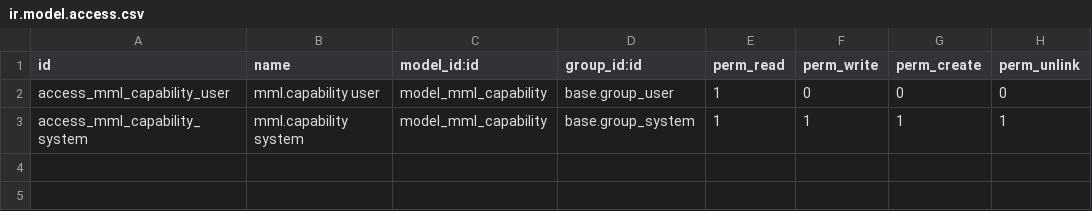
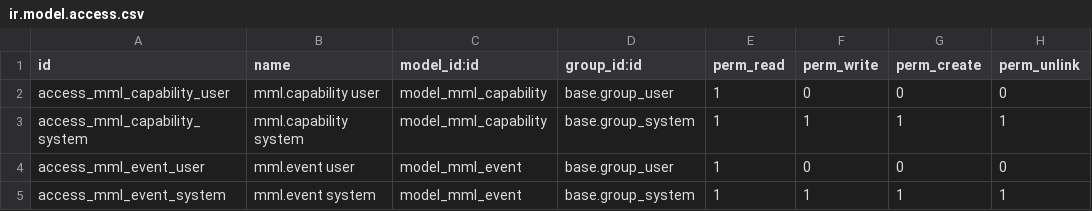
Before and after one commit to JonaldM/mml.composer, a CSV file: mml_base/security/ir.model.access.csv, drawn as a sheet; the diff names each change by its address in the sheet, - before the commit and + after, or states it on an @@ line.

```diff
--- a/mml_base/security/ir.model.access.csv
+++ b/mml_base/security/ir.model.access.csv
+row 4: access_mml_event_user | mml.event user | model_mml_event | base.group_user | 1 | 0 | 0 | 0
+row 5: access_mml_event_system | mml.event system | model_mml_event | base.group_system | 1 | 1 | 1 | 1
```
Also changed, not shown: 4 other files.
